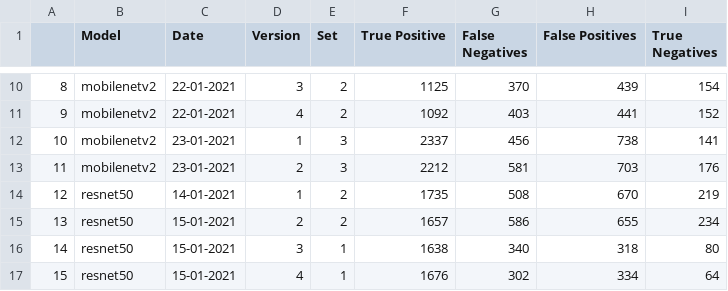
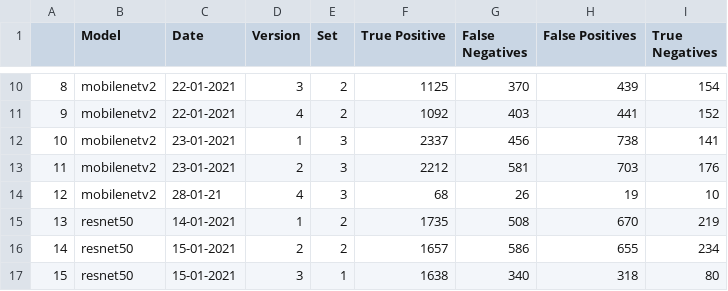
Before and after one commit to beamaia/ic-different-nets, a CSV file: positive_negatives_stats.csv, drawn as a sheet; only a part is shown, gaps mark what is left out; the shorter side is filled out with more unchanged rows; addresses are those after the commit; the diff names each change by its address in the sheet, - before the commit and + after, or states it on an @@ line.

```diff
--- a/positive_negatives_stats.csv
+++ b/positive_negatives_stats.csv
+row 14: 12 | mobilenetv2 | 28-01-21 | 4 | 3 | 68 | 26 | 19 | 10
@@ column A renumbered from row 15 down @@
```
Also changed, not shown: stats.csv, test_accuracies/accuracies.csv, 6 other files.
